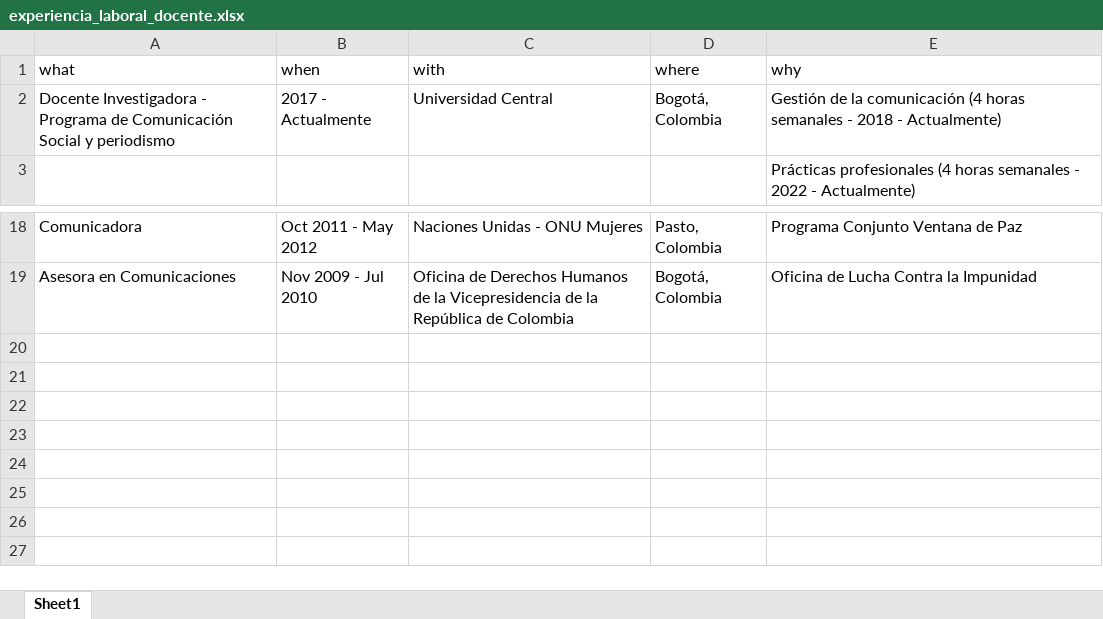
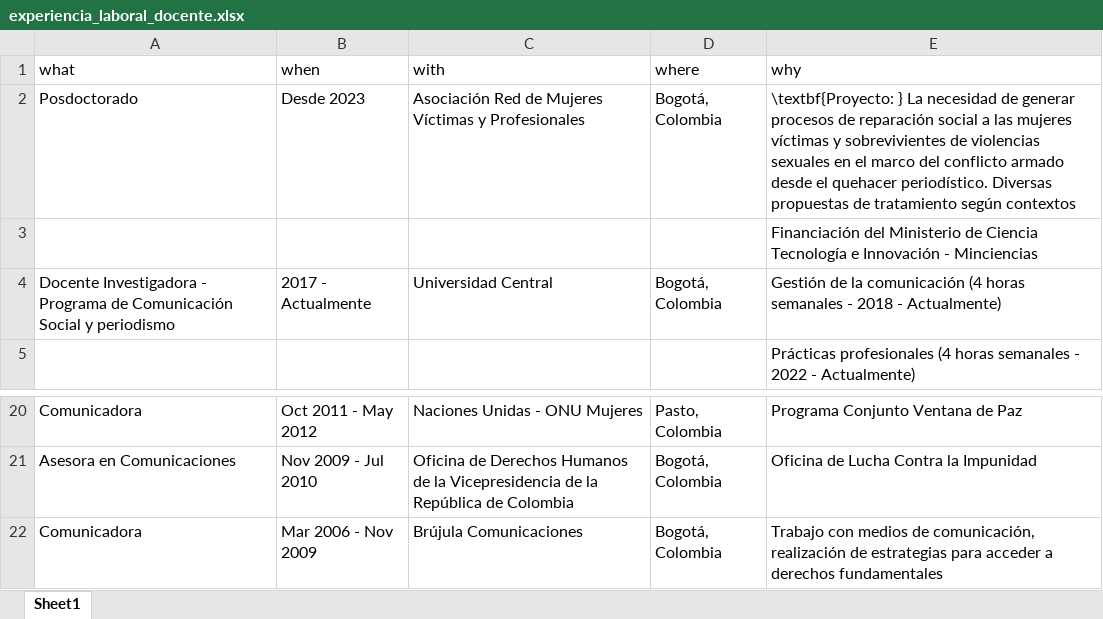
Before and after one commit to monicaeche/HV, an Excel workbook: data/experiencia_laboral_docente.xlsx, sheet Sheet1, drawn as a sheet; only a part is shown, gaps mark what is left out; values as stored, in another font and other column widths than the file's, no borders; the diff names each change by its address in the sheet, - before the commit and + after, or states it on an @@ line.

Commit message:
Actualización para incluir posdoc Minciencias y otra info

```diff
--- a/data/experiencia_laboral_docente.xlsx (sheet Sheet1)
+++ b/data/experiencia_laboral_docente.xlsx (sheet Sheet1)
+row 2: Posdoctorado | Desde 2023 | Asociación Red de Mujeres Víctimas y Profesionales | Bogotá, Colombia | \textbf{Proyecto: } La necesidad de generar procesos de reparación social a las mujeres víctimas y sobrevivientes de violencias sexuales en el marco del conflicto armado desde el quehacer periodístico. Diversas propuestas de tratamiento según contextos
+row 3:  |  |  |  | Financiación del Ministerio de Ciencia Tecnología e Innovación - Minciencias
+row 22: Comunicadora | Mar 2006 - Nov 2009 | Brújula Comunicaciones | Bogotá, Colombia | Trabajo con medios de comunicación, realización de estrategias para acceder a derechos fundamentales
```
Also changed, not shown: data/experiencia_docente.xlsx, data/proyectos.xlsx, 14 other files.
